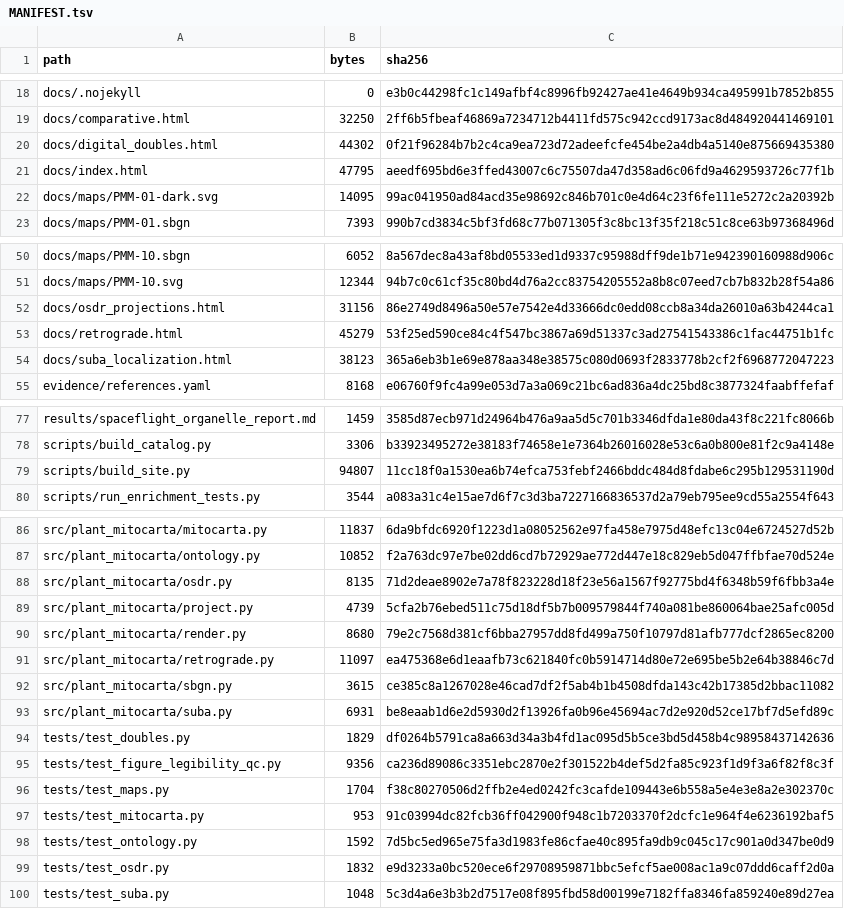
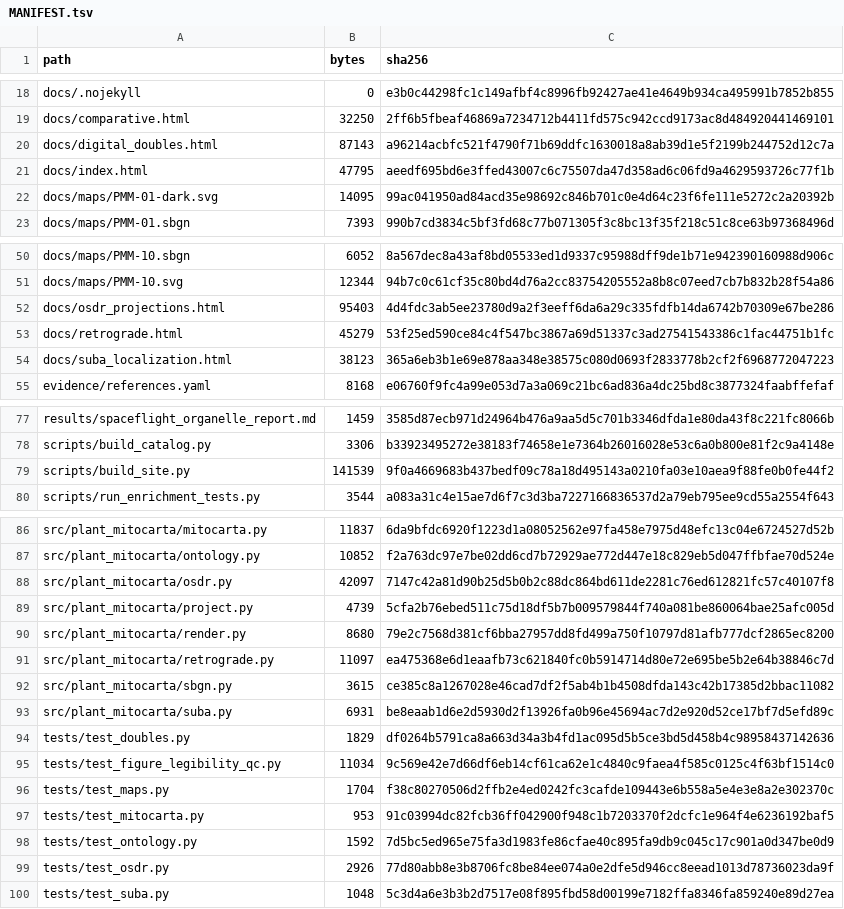
Before and after one commit to dr-richard-barker/plant-mitocarta, a TSV file: MANIFEST.tsv, drawn as a sheet; only a part is shown, gaps mark what is left out.

```diff
--- a/MANIFEST.tsv
+++ b/MANIFEST.tsv
@@ -19,3 +19,3 @@ docs/.nojekyll	0	e3b0c44298fc1c149afbf4c8996fb92427ae41e4649b934ca495991b7852b85
 docs/comparative.html	32250	2ff6b5fbeaf46869a7234712b4411fd575c942ccd9173ac8d484920441469101
-docs/digital_doubles.html	44302	0f21f96284b7b2c4ca9ea723d72adeefcfe454be2a4db4a5140e875669435380
+docs/digital_doubles.html	87143	a96214acbfc521f4790f71b69ddfc1630018a8ab39d1e5f2199b244752d12c7a
 docs/index.html	47795	aeedf695bd6e3ffed43007c6c75507da47d358ad6c06fd9a4629593726c77f1b
@@ -51,3 +51,3 @@ docs/maps/PMM-10.sbgn	6052	8a567dec8a43af8bd05533ed1d9337c95988dff9de1b71e942390
 docs/maps/PMM-10.svg	12344	94b7c0c61cf35c80bd4d76a2cc83754205552a8b8c07eed7cb7b832b28f54a86
-docs/osdr_projections.html	31156	86e2749d8496a50e57e7542e4d33666dc0edd08ccb8a34da26010a63b4244ca1
+docs/osdr_projections.html	95403	4d4fdc3ab5ee23780d9a2f3eeff6da6a29c335fdfb14da6742b70309e67be286
 docs/retrograde.html	45279	53f25ed590ce84c4f547bc3867a69d51337c3ad27541543386c1fac44751b1fc
@@ -78,3 +78,3 @@ results/spaceflight_organelle_report.md	1459	3585d87ecb971d24964b476a9aa5d5c701b
 scripts/build_catalog.py	3306	b33923495272e38183f74658e1e7364b26016028e53c6a0b800e81f2c9a4148e
-scripts/build_site.py	94807	11cc18f0a1530ea6b74efca753febf2466bddc484d8fdabe6c295b129531190d
+scripts/build_site.py	141539	9f0a4669683b437bedf09c78a18d495143a0210fa03e10aea9f88fe0b0fe44f2
 scripts/run_enrichment_tests.py	3544	a083a31c4e15ae7d6f7c3d3ba7227166836537d2a79eb795ee9cd55a2554f643
@@ -87,3 +87,3 @@ src/plant_mitocarta/mitocarta.py	11837	6da9bfdc6920f1223d1a08052562e97fa458e7975
 src/plant_mitocarta/ontology.py	10852	f2a763dc97e7be02dd6cd7b72929ae772d447e18c829eb5d047ffbfae70d524e
-src/plant_mitocarta/osdr.py	8135	71d2deae8902e7a78f823228d18f23e56a1567f92775bd4f6348b59f6fbb3a4e
+src/plant_mitocarta/osdr.py	42097	7147c42a81d90b25d5b0b2c88dc864bd611de2281c76ed612821fc57c40107f8
 src/plant_mitocarta/project.py	4739	5cfa2b76ebed511c75d18df5b7b009579844f740a081be860064bae25afc005d
@@ -94,3 +94,3 @@ src/plant_mitocarta/suba.py	6931	be8eaab1d6e2d5930d2f13926fa0b96e45694ac7d2e920d
 tests/test_doubles.py	1829	df0264b5791ca8a663d34a3b4fd1ac095d5b5ce3bd5d458b4c98958437142636
-tests/test_figure_legibility_qc.py	9356	ca236d89086c3351ebc2870e2f301522b4def5d2fa85c923f1d9f3a6f82f8c3f
+tests/test_figure_legibility_qc.py	11034	9c569e42e7d66df6eb14cf61ca62e1c4840c9faea4f585c0125c4f63bf1514c0
 tests/test_maps.py	1704	f38c80270506d2ffb2e4ed0242fc3cafde109443e6b558a5e4e3e8a2e302370c
@@ -98,3 +98,3 @@ tests/test_mitocarta.py	953	91c03994dc82fcb36ff042900f948c1b7203370f2dcfc1e964f4
 tests/test_ontology.py	1592	7d5bc5ed965e75fa3d1983fe86cfae40c895fa9db9c045c17c901a0d347be0d9
-tests/test_osdr.py	1832	e9d3233a0bc520ece6f29708959871bbc5efcf5ae008ac1a9c07ddd6caff2d0a
+tests/test_osdr.py	2926	77d80abb8e3b8706fc8be84ee074a0e2dfe5d946cc8eead1013d78736023da9f
 tests/test_suba.py	1048	5c3d4a6e3b3b2d7517e08f895fbd58d00199e7182ffa8346fa859240e89d27ea
```
Also changed, not shown: 7 other files.
